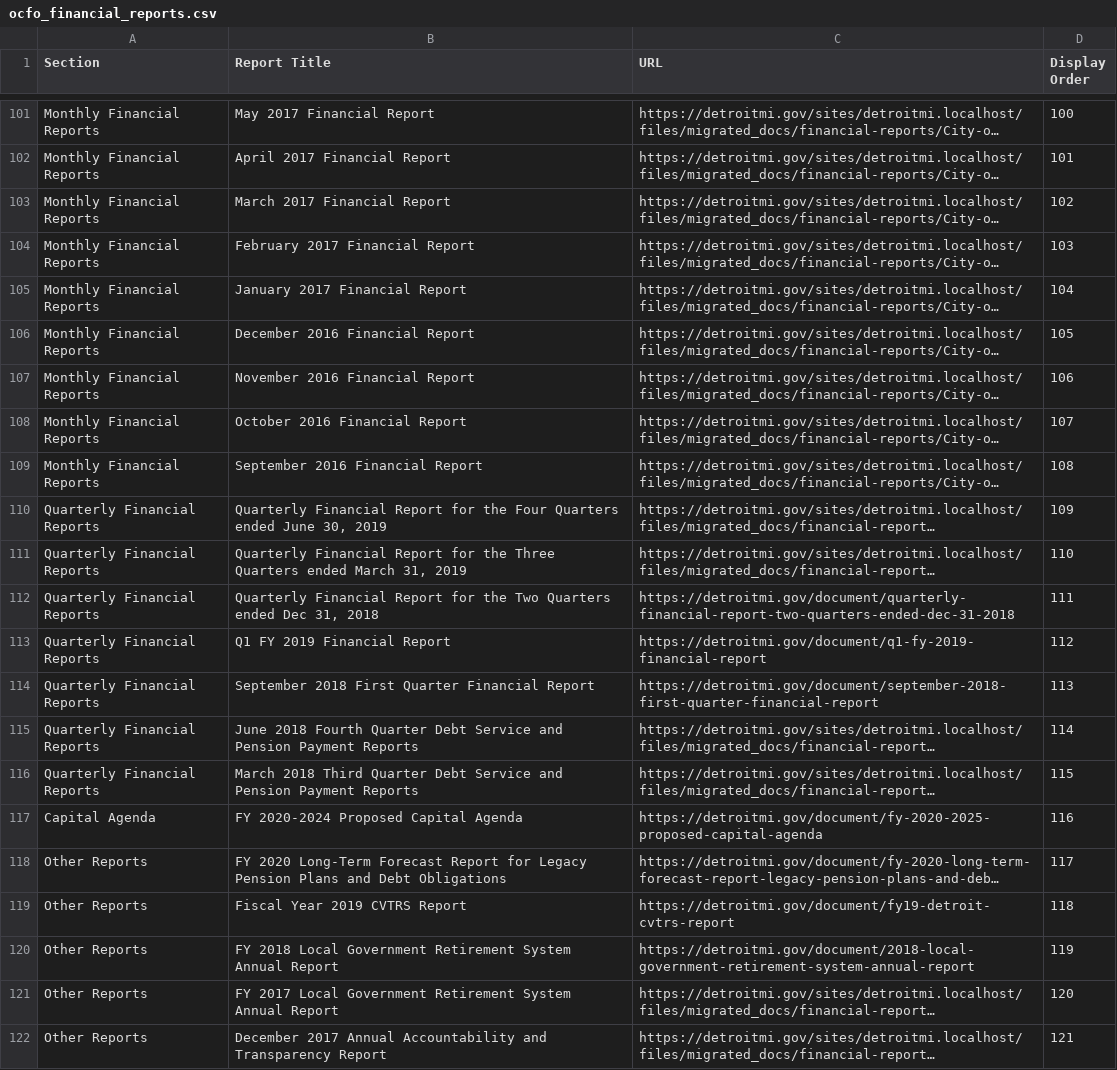
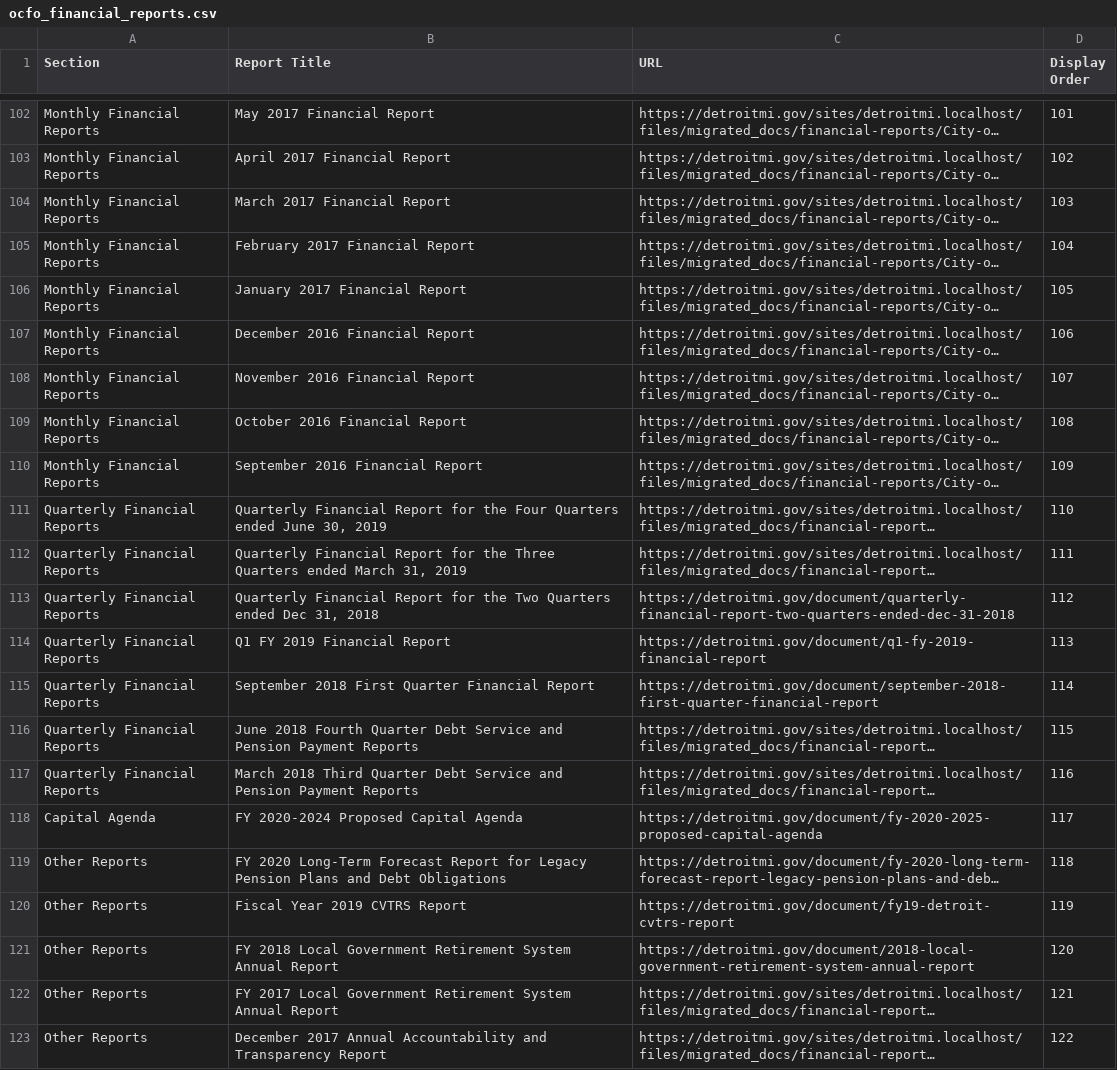
Before and after one commit to CityOfDetroit/website_scripts, a CSV file: automated_web_pages/ocfo_financial_reports.csv, drawn as a sheet; only a part is shown, gaps mark what is left out; long unchanged cells end in …; addresses are those after the commit; the diff covers the shown part only; the diff names each change by its address in the sheet, - before the commit and + after, or states it on an @@ line.

```diff
--- a/automated_web_pages/ocfo_financial_reports.csv
+++ b/automated_web_pages/ocfo_financial_reports.csv
-D102 (Display Order): 100
+D102 (Display Order): 101
-D103 (Display Order): 101
+D103 (Display Order): 102
-D104 (Display Order): 102
+D104 (Display Order): 103
-D105 (Display Order): 103
+D105 (Display Order): 104
-D106 (Display Order): 104
+D106 (Display Order): 105
-D107 (Display Order): 105
+D107 (Display Order): 106
-D108 (Display Order): 106
+D108 (Display Order): 107
-D109 (Display Order): 107
+D109 (Display Order): 108
-D110 (Display Order): 108
+D110 (Display Order): 109
-D111 (Display Order): 109
+D111 (Display Order): 110
-D112 (Display Order): 110
+D112 (Display Order): 111
-D113 (Display Order): 111
+D113 (Display Order): 112
-D114 (Display Order): 112
+D114 (Display Order): 113
-D115 (Display Order): 113
+D115 (Display Order): 114
-D116 (Display Order): 114
+D116 (Display Order): 115
-D117 (Display Order): 115
+D117 (Display Order): 116
-D118 (Display Order): 116
+D118 (Display Order): 117
-D119 (Display Order): 117
+D119 (Display Order): 118
-D120 (Display Order): 118
+D120 (Display Order): 119
-D121 (Display Order): 119
+D121 (Display Order): 120
-D122 (Display Order): 120
+D122 (Display Order): 121
-D123 (Display Order): 121
+D123 (Display Order): 122
```
Also changed, not shown: 1 added row and 26 edited cells elsewhere in this file.
